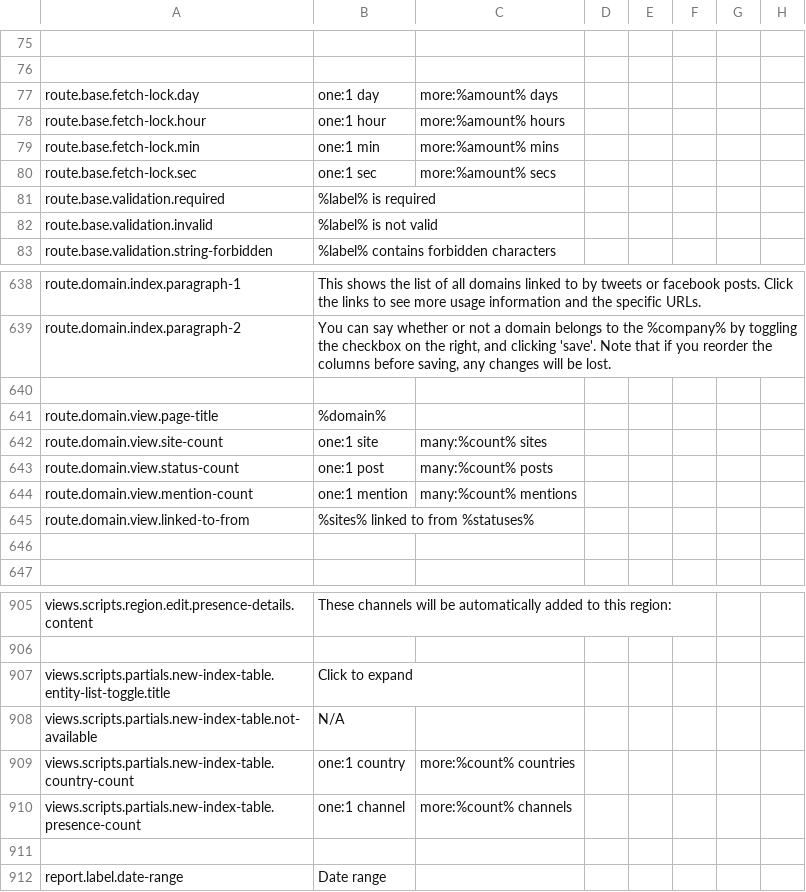
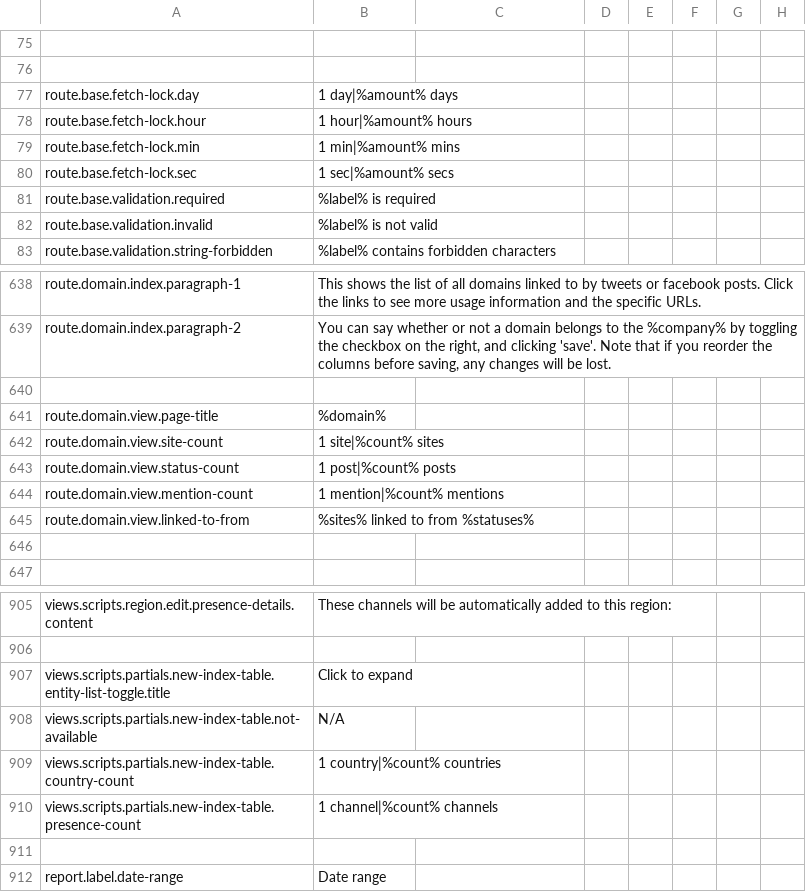
Before and after one commit to outlandishideas/social-monitor, a CSV file: languages/lang.en.csv, drawn as a sheet; only a part is shown, gaps mark what is left out.

```diff
--- a/languages/lang.en.csv
+++ b/languages/lang.en.csv
@@ -76,6 +76,6 @@
 
-"route.base.fetch-lock.day","one:1 day","more:%amount% days"
-"route.base.fetch-lock.hour","one:1 hour","more:%amount% hours"
-"route.base.fetch-lock.min","one:1 min","more:%amount% mins"
-"route.base.fetch-lock.sec","one:1 sec","more:%amount% secs"
+"route.base.fetch-lock.day","1 day|%amount% days"
+"route.base.fetch-lock.hour","1 hour|%amount% hours"
+"route.base.fetch-lock.min","1 min|%amount% mins"
+"route.base.fetch-lock.sec","1 sec|%amount% secs"
 "route.base.validation.required","%label% is required"
@@ -641,5 +641,5 @@
 "route.domain.view.page-title","%domain%"
-"route.domain.view.site-count","one:1 site","many:%count% sites"
-"route.domain.view.status-count","one:1 post","many:%count% posts"
-"route.domain.view.mention-count","one:1 mention","many:%count% mentions"
+"route.domain.view.site-count","1 site|%count% sites"
+"route.domain.view.status-count","1 post|%count% posts"
+"route.domain.view.mention-count","1 mention|%count% mentions"
 "route.domain.view.linked-to-from","%sites% linked to from %statuses%"
@@ -908,4 +908,4 @@
 "views.scripts.partials.new-index-table.not-available","N/A"
-"views.scripts.partials.new-index-table.country-count","one:1 country","more:%count% countries"
-"views.scripts.partials.new-index-table.presence-count","one:1 channel","more:%count% channels"
+"views.scripts.partials.new-index-table.country-count","1 country|%count% countries"
+"views.scripts.partials.new-index-table.presence-count","1 channel|%count% channels"
 
```
Also changed, not shown: languages/lang.de.csv.
